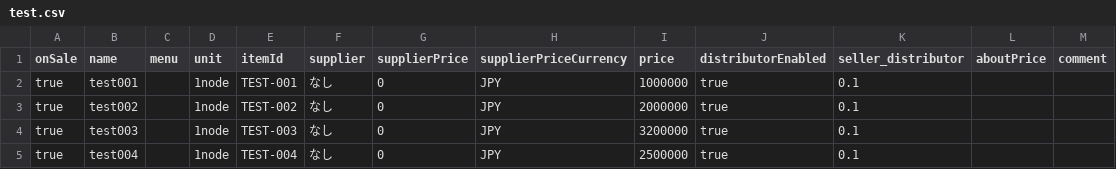
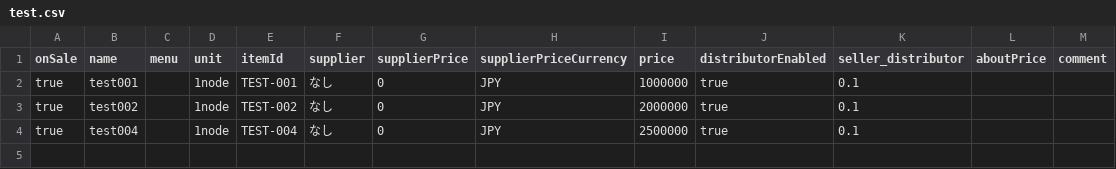
Before and after one commit to wadahiro/estimation-sheet-app, a CSV file: src/script/data/test.csv, drawn as a sheet.

Commit message:
remove test003

```diff
--- a/src/script/data/test.csv
+++ b/src/script/data/test.csv
@@ -3,3 +3,2 @@ true,test001,,1node,TEST-001,なし,0,JPY,1000000,true,0.1,,
 true,test002,,1node,TEST-002,なし,0,JPY,2000000,true,0.1,,
-true,test003,,1node,TEST-003,なし,0,JPY,3200000,true,0.1,,
 true,test004,,1node,TEST-004,なし,0,JPY,2500000,true,0.1,,
```
